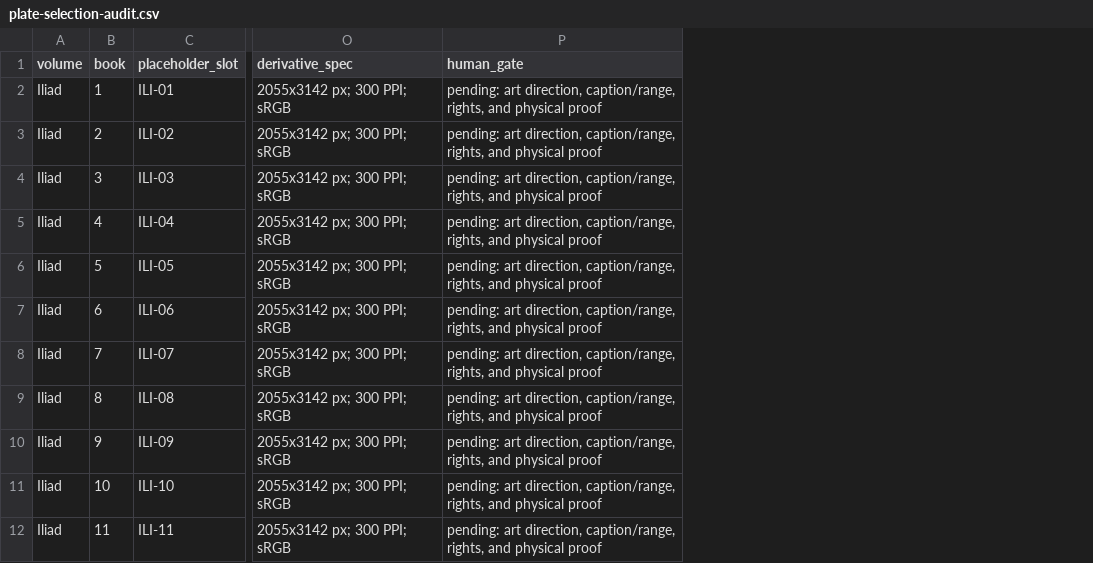
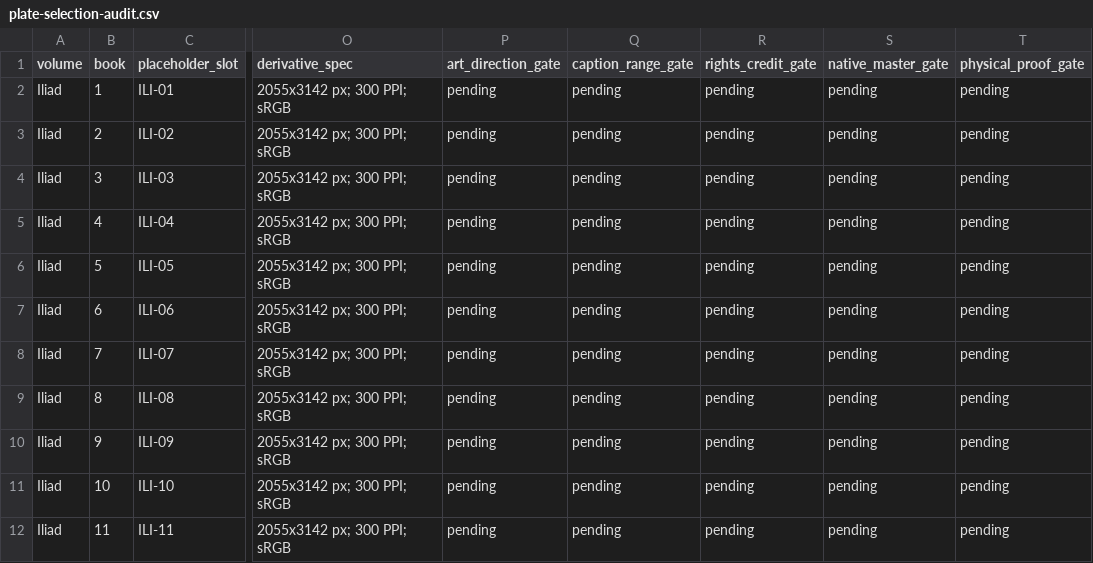
Before and after one commit to CastaliaInstitute/inq-homer-blake, a CSV file: design/plate-selection-audit.csv, drawn as a sheet; only a part is shown, gaps mark what is left out; removed rows and columns are numbered as before the commit, all else as after; the diff names each change by its address in the sheet, - before the commit and + after, or states it on an @@ line.

Commit message:
separate illustration approval gates

```diff
--- a/design/plate-selection-audit.csv
+++ b/design/plate-selection-audit.csv
-column P (human_gate), rows 2-12: all pending: art direction, caption/range, rights, and physical proof
+column P (art_direction_gate), rows 2-12: all pending
+column Q (caption_range_gate), rows 2-12: all pending
+column R (rights_credit_gate), rows 2-12: all pending
+column S (native_master_gate), rows 2-12: all pending
+column T (physical_proof_gate), rows 2-12: all pending
```
Also changed, not shown: 2 other files.
